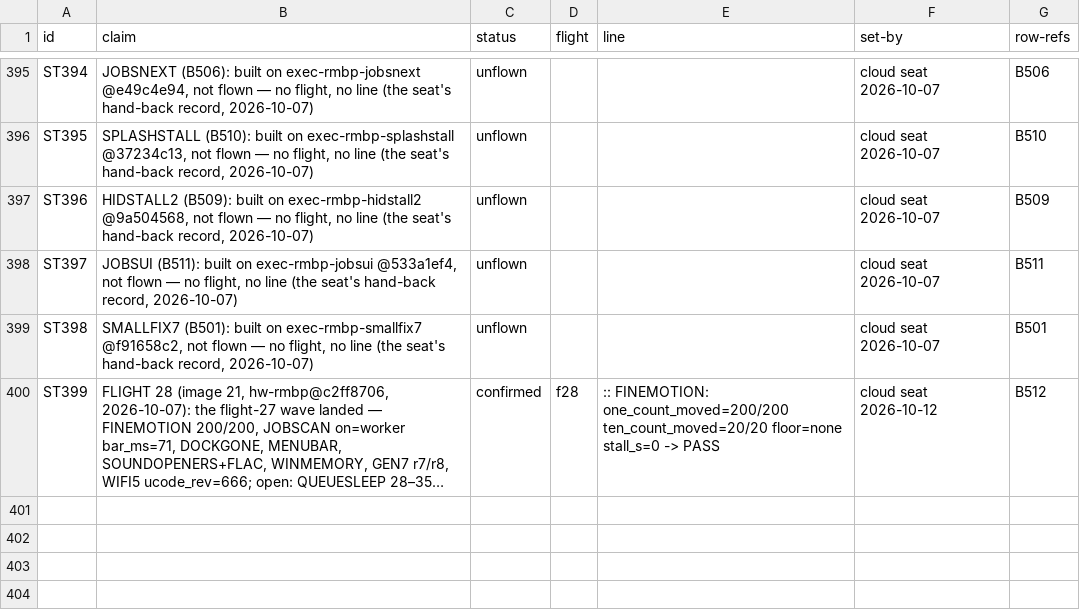
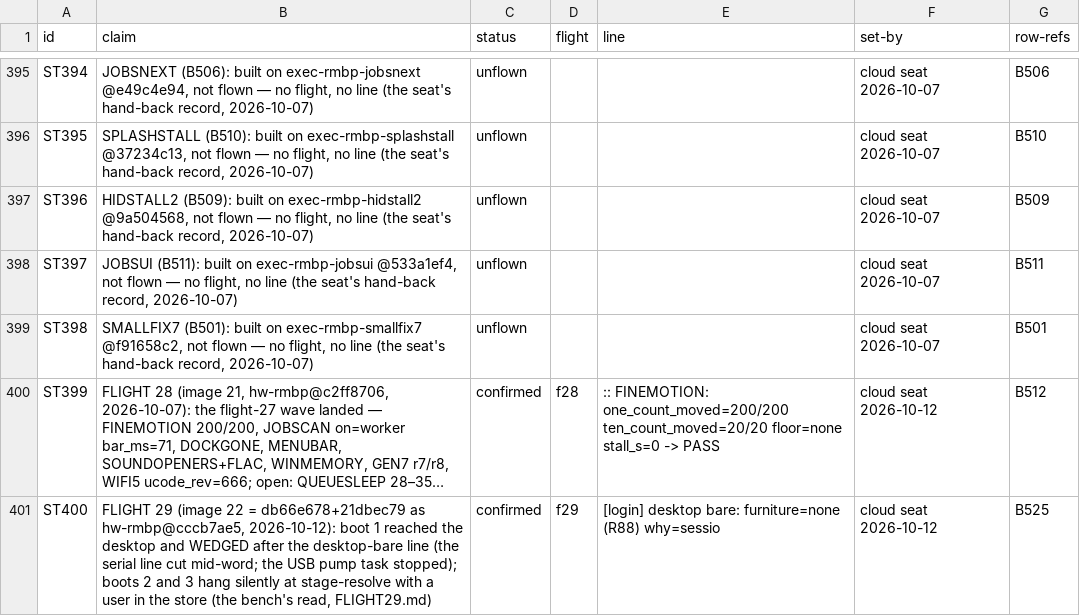
Before and after one commit to pmes/UnaOS, a TSV file: docs/dev/STATUS.tsv, drawn as a sheet; only a part is shown, gaps mark what is left out; long unchanged cells end in …; the diff names each change by its address in the sheet, - before the commit and + after, or states it on an @@ line.

```diff
--- a/docs/dev/STATUS.tsv
+++ b/docs/dev/STATUS.tsv
+row 401: ST400 | FLIGHT 29 (image 22 = db66e678+21dbec79 as hw-rmbp@cccb7ae5, 2026-10-12): boot 1 reached the desktop and WEDGED after the desktop-bare line (the serial line cut mid-word; the USB pump task stopped); boots 2 and 3 hang silently at stage-resolve with a user in the store (the bench's read, FLIGHT29.md) | confirmed | f29 | [login] desktop bare: furniture=none (R88) why=sessio | cloud seat 2026-10-12 | B525
```
Also changed, not shown: 1 other file.
